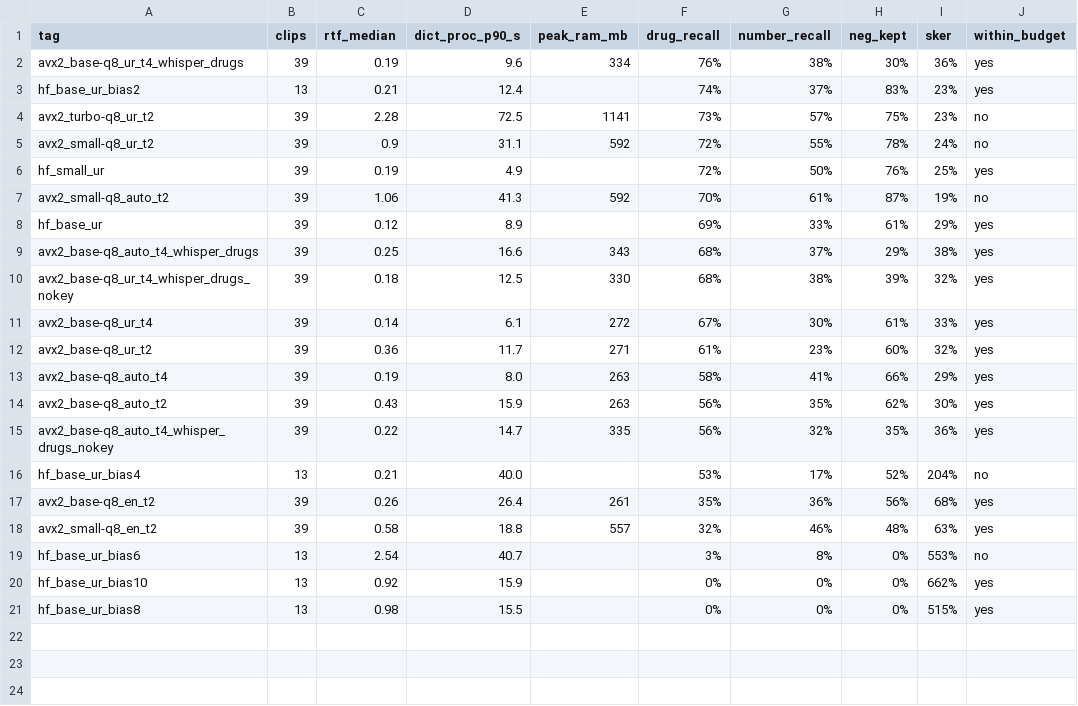
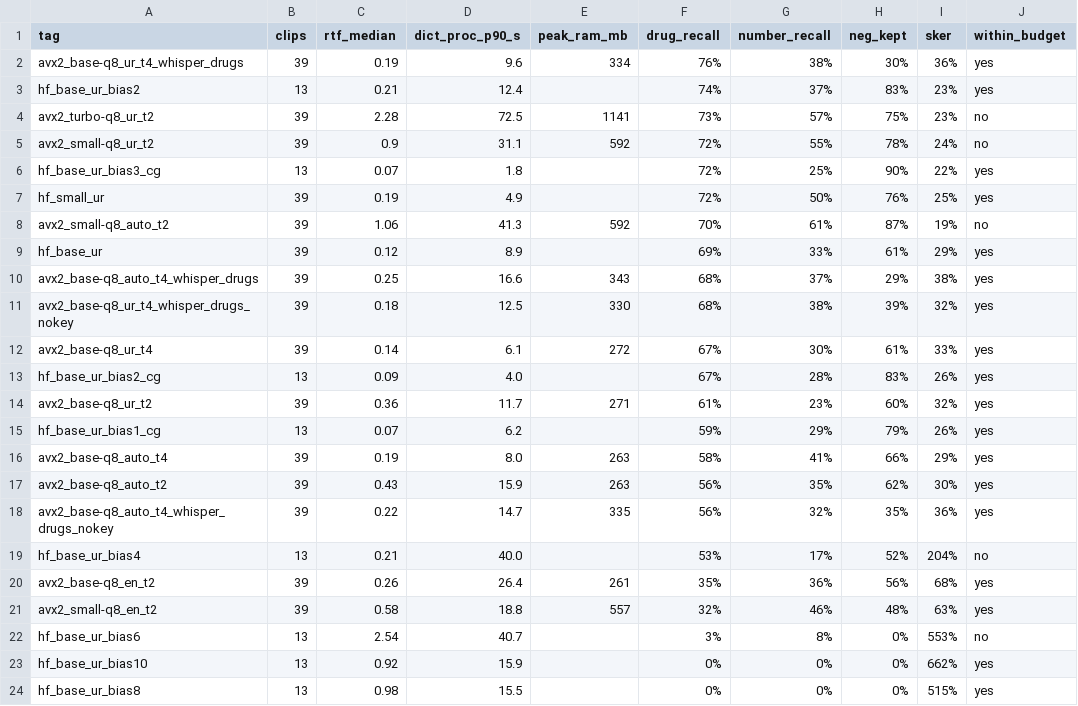
Before and after one commit to AbdullahPatti/Nabz-Voice-Scribe, a CSV file: Nabz/results/asr_summary.csv, drawn as a sheet.

```diff
--- a/Nabz/results/asr_summary.csv
+++ b/Nabz/results/asr_summary.csv
@@ -5,2 +5,3 @@ avx2_turbo-q8_ur_t2,39,2.28,72.5,1141,73%,57%,75%,23%,no
 avx2_small-q8_ur_t2,39,0.9,31.1,592,72%,55%,78%,24%,no
+hf_base_ur_bias3_cg,13,0.07,1.8,,72%,25%,90%,22%,yes
 hf_small_ur,39,0.19,4.9,,72%,50%,76%,25%,yes
@@ -11,3 +12,5 @@ avx2_base-q8_ur_t4_whisper_drugs_nokey,39,0.18,12.5,330,68%,38%,39%,32%,yes
 avx2_base-q8_ur_t4,39,0.14,6.1,272,67%,30%,61%,33%,yes
+hf_base_ur_bias2_cg,13,0.09,4.0,,67%,28%,83%,26%,yes
 avx2_base-q8_ur_t2,39,0.36,11.7,271,61%,23%,60%,32%,yes
+hf_base_ur_bias1_cg,13,0.07,6.2,,59%,29%,79%,26%,yes
 avx2_base-q8_auto_t4,39,0.19,8.0,263,58%,41%,66%,29%,yes
```
Also changed, not shown: Nabz/results/asr_runs.csv, Nabz/results/asr_scores.csv, 7 other files.
